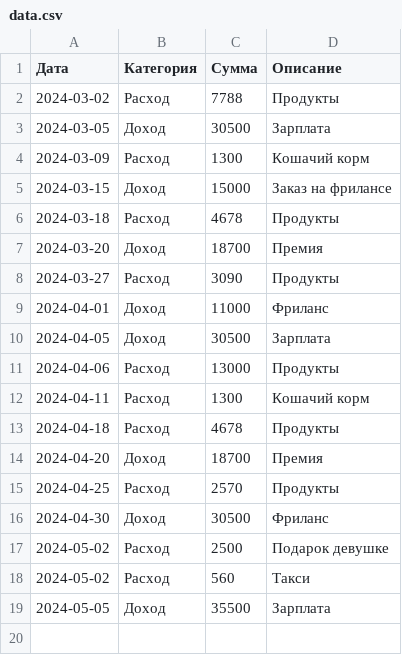
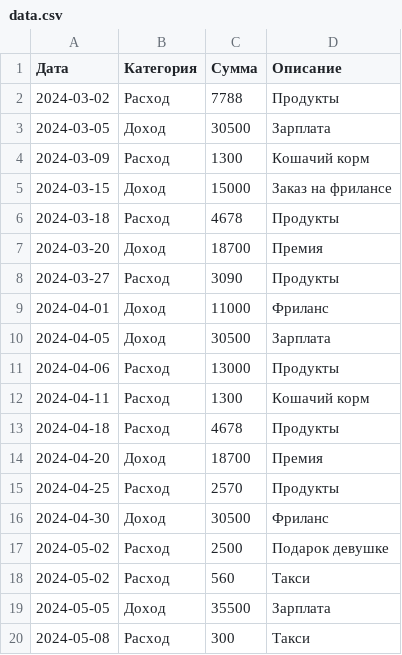
Before and after one commit to StanislavSol/Personal_financial_wallet, a CSV file: financial_wallet/data.csv, drawn as a sheet; the diff names each change by its address in the sheet, - before the commit and + after, or states it on an @@ line.

```diff
--- a/financial_wallet/data.csv
+++ b/financial_wallet/data.csv
+row 20: 2024-05-08 | Расход | 300 | Такси
```
Also changed, not shown: 10 other files.
